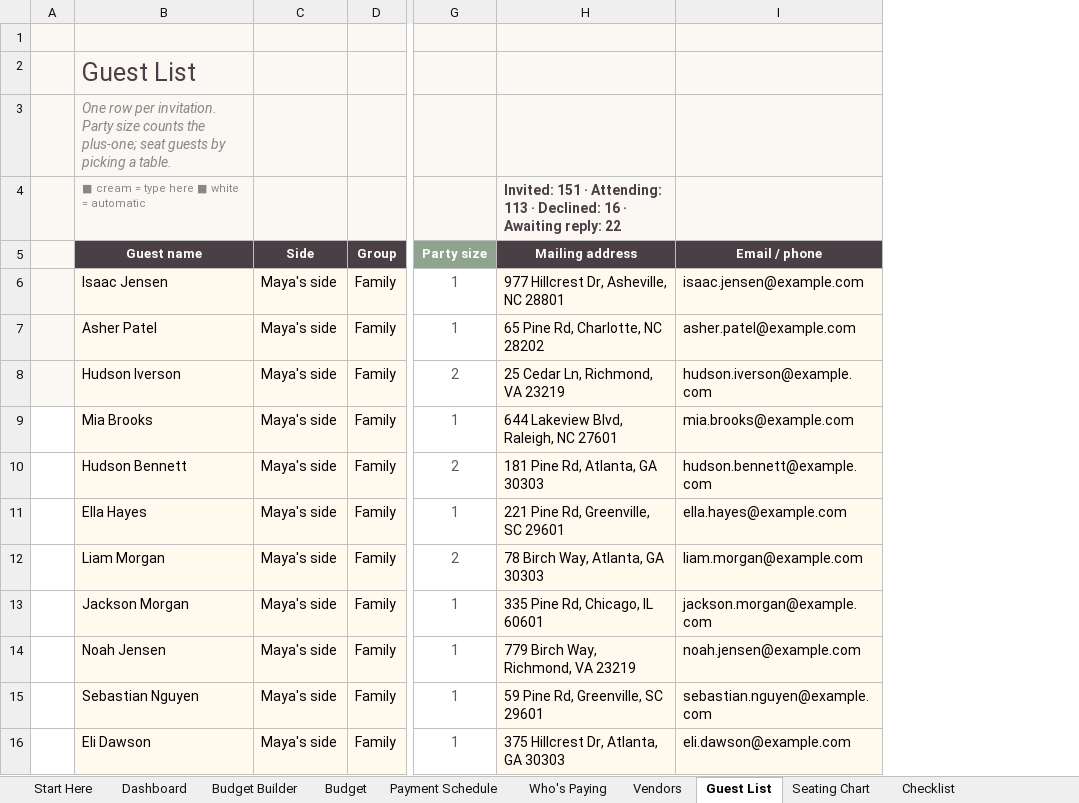
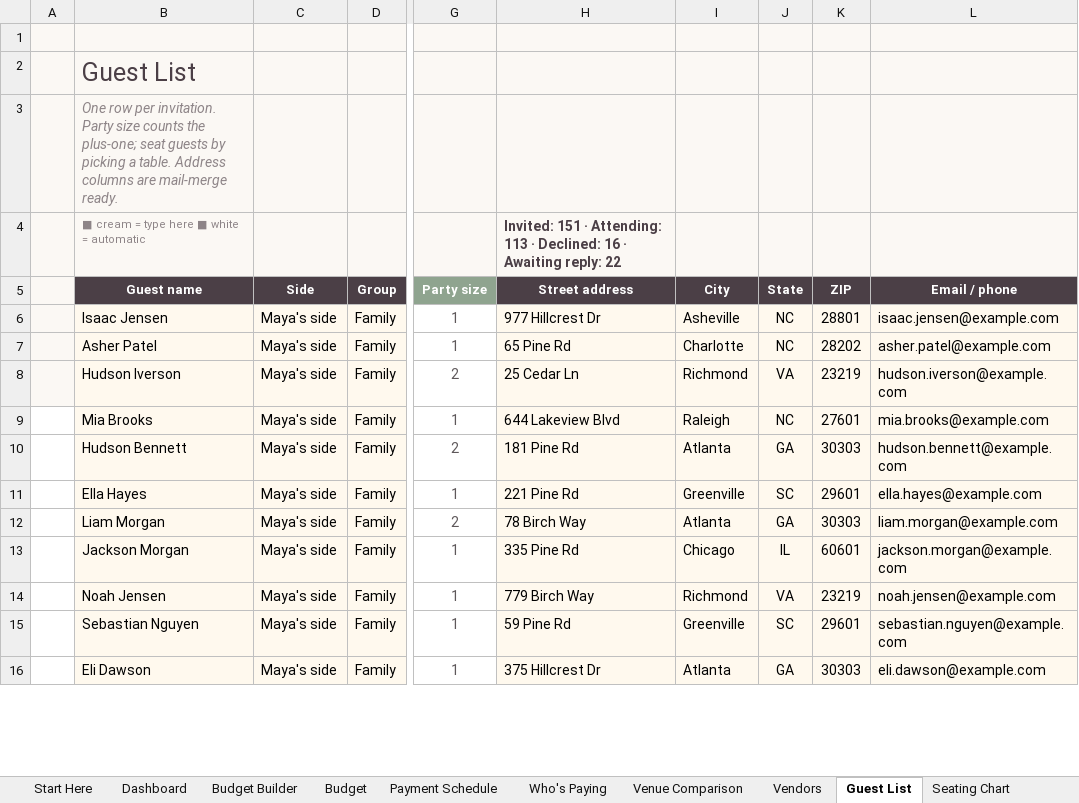
Before and after one commit to Nacres98/deneme, an Excel workbook: etsy-wedding/output/NexaGlobe_Wedding_Planner_SAMPLE_DATA.xlsx, sheet Guest List, drawn as a sheet; only a part is shown, gaps mark what is left out; values as stored, in another font and other column widths than the file's, no borders; conditional formats not drawn; removed rows and columns are numbered as before the commit, all else as after; the diff names each change by its address in the sheet, - before the commit and + after, or states it on an @@ line.

```diff
--- a/etsy-wedding/output/NexaGlobe_Wedding_Planner_SAMPLE_DATA.xlsx (sheet Guest List)
+++ b/etsy-wedding/output/NexaGlobe_Wedding_Planner_SAMPLE_DATA.xlsx (sheet Guest List)
+sheet tab: Venue Comparison
-column H (Mailing address), row 4: Invited: 151 · Attending: 113 · Declined: 16 · Awaiting reply: 22; rows 6-16: 977 Hillcrest Dr, Asheville, NC 28801 | 65 Pine Rd, Charlotte, NC 28202 | 25 Cedar Ln, Richmond, VA 23219 | 644 Lakeview Blvd, Raleigh, NC 27601 | 181 Pine Rd, Atlanta, GA 30303 | 221 Pine Rd, Greenville, SC 29601 | 78 Birch Way, Atlanta, GA 30303 | 335 Pine Rd, Chicago, IL 60601 | 779 Birch Way, Richmond, VA 23219 | 59 Pine Rd, Greenville, SC 29601 | 375 Hillcrest Dr, Atlanta, GA 30303
+column H (Street address), row 4: Invited: 151 · Attending: 113 · Declined: 16 · Awaiting reply: 22; rows 6-16: 977 Hillcrest Dr | 65 Pine Rd | 25 Cedar Ln | 644 Lakeview Blvd | 181 Pine Rd | 221 Pine Rd | 78 Birch Way | 335 Pine Rd | 779 Birch Way | 59 Pine Rd | 375 Hillcrest Dr
+column I (City), rows 6-16: Asheville | Charlotte | Richmond | Raleigh | Atlanta | Greenville | Atlanta | Chicago | Richmond | Greenville | Atlanta
+column J (State), rows 6-16: NC | NC | VA | NC | GA | SC | GA | IL | VA | SC | GA
+column K (ZIP), rows 6-16: 28801 | 28202 | 23219 | 27601 | 30303 | 29601 | 30303 | 60601 | 23219 | 29601 | 30303
-B3 (Guest name): …a table.
+B3 (Guest name): …a table. Address columns are mail-merge ready.
```
Also changed, not shown: sheet Start Here, other sheet tabs, formulas that keep their value, etsy-wedding/output/NexaGlobe_Wedding_Planner_BLANK.xlsx, 15 other files.
